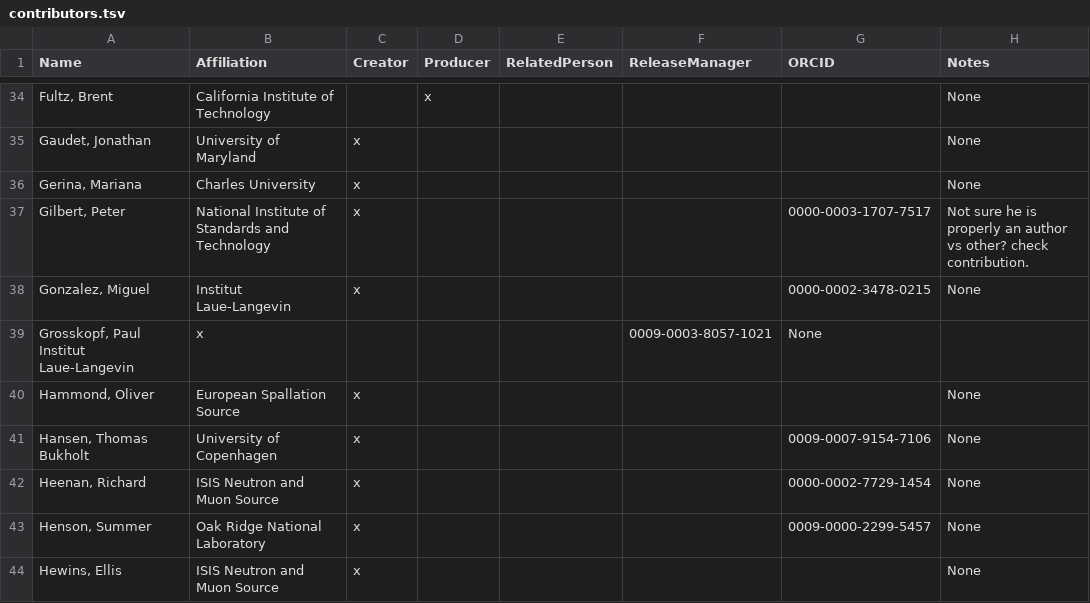
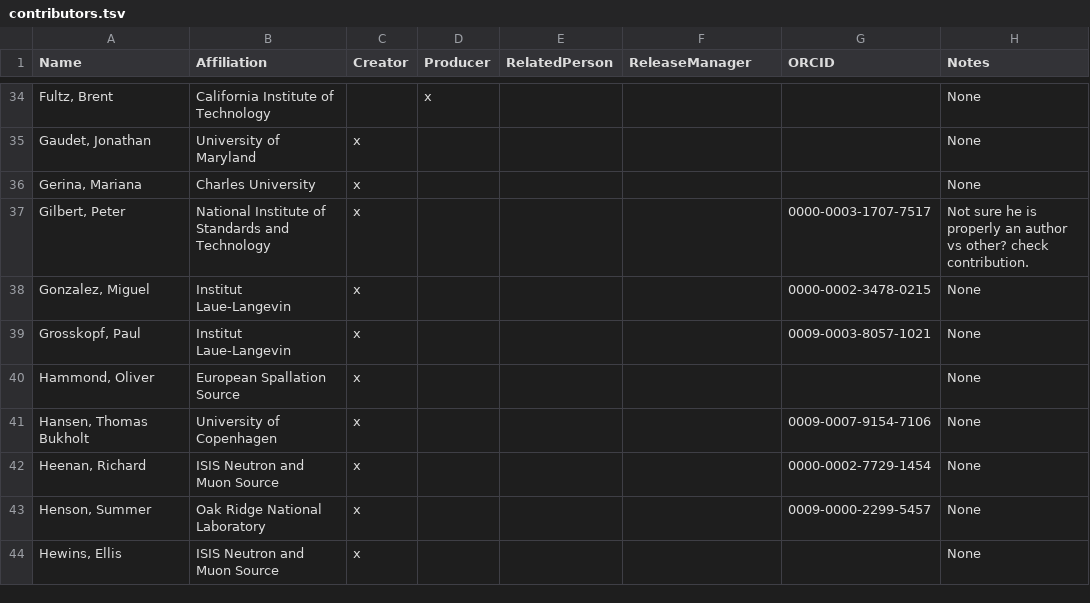
Before and after one commit to SasView/sasview, a TSV file: build_tools/contributors.tsv, drawn as a sheet; only a part is shown, gaps mark what is left out.

Commit message:
Fix the tabbed structure for P Grosskopf

```diff
--- a/build_tools/contributors.tsv
+++ b/build_tools/contributors.tsv
@@ -38,3 +38,3 @@ Name	Affiliation	Creator	Producer	RelatedPerson	ReleaseManager	ORCID	Notes
 "Gonzalez, Miguel"	Institut Laue-Langevin	x				0000-0002-3478-0215	None
-"Grosskopf, Paul"   Institut Laue-Langevin	x				0009-0003-8057-1021	None
+"Grosskopf, Paul"	Institut Laue-Langevin	x			""	0009-0003-8057-1021	None
 "Hammond, Oliver"	European Spallation Source	x					None
```
